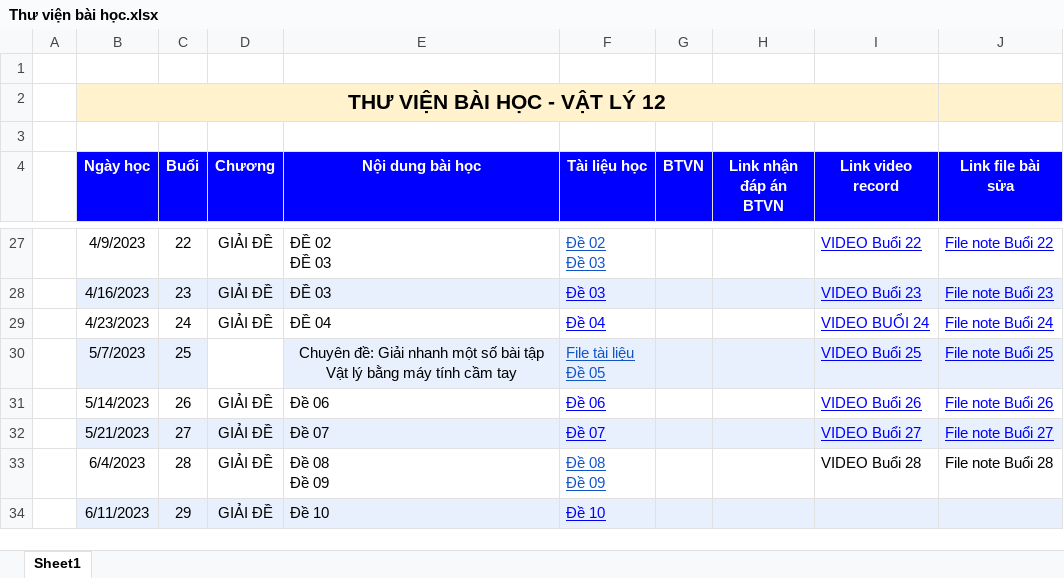
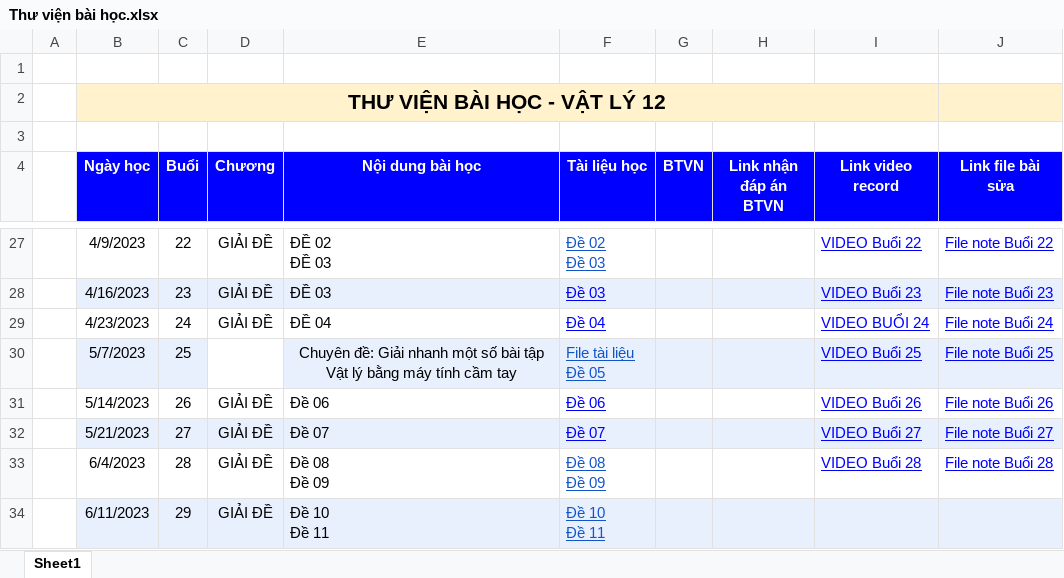
Before and after one commit to KevinNitroG/Ly-nang-cao-2022-2023, an Excel workbook: Lý nâng cao/Thư viện bài học.xlsx, sheet Sheet1, drawn as a sheet; only a part is shown, gaps mark what is left out; values as stored, in another font and other column widths than the file's, no borders; charts and pictures not drawn; ↵ is a line break in a cell; the diff names each change by its address in the sheet, - before the commit and + after, or states it on an @@ line.

```diff
--- a/Lý nâng cao/Thư viện bài học.xlsx (sheet Sheet1)
+++ b/Lý nâng cao/Thư viện bài học.xlsx (sheet Sheet1)
@@ I33:J33 underline: off → on, text colour: black → #0000FF @@
-E34 (Nội dung bài học): Đề 10
+E34 (Nội dung bài học): Đề 10 ↵ Đề 11
-F34 (Tài liệu học): Đề 10
+F34 (Tài liệu học): Đề 10 ↵ Đề 11
-F34 text colour: #0000FF
+F34 text colour: #1155CC
```
Also changed, not shown: 3 other files.
